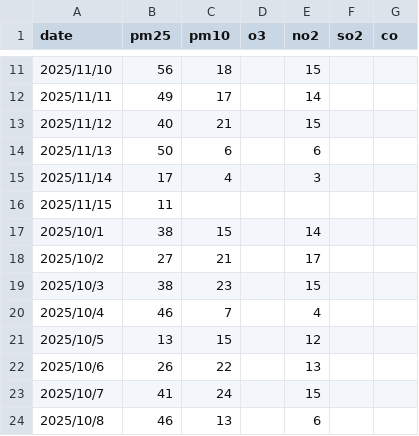
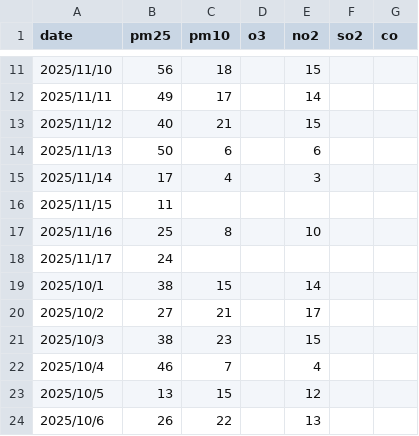
Before and after one commit to david-bazalduaa/Air-Quality-Prediction-Service-Madrid, a CSV file: data/cuatro-caminos-air-quality.csv, drawn as a sheet; only a part is shown, gaps mark what is left out; the shorter side is filled out with more unchanged rows; the diff names each change by its address in the sheet, - before the commit and + after, or states it on an @@ line.

```diff
--- a/data/cuatro-caminos-air-quality.csv
+++ b/data/cuatro-caminos-air-quality.csv
+row 17: 2025/11/16 | 25 | 8 |  | 10
+row 18: 2025/11/17 | 24
```
Also changed, not shown: data/casa-de-campo-air-quality.csv, data/castellana-air-quality.csv, 1 other file.
